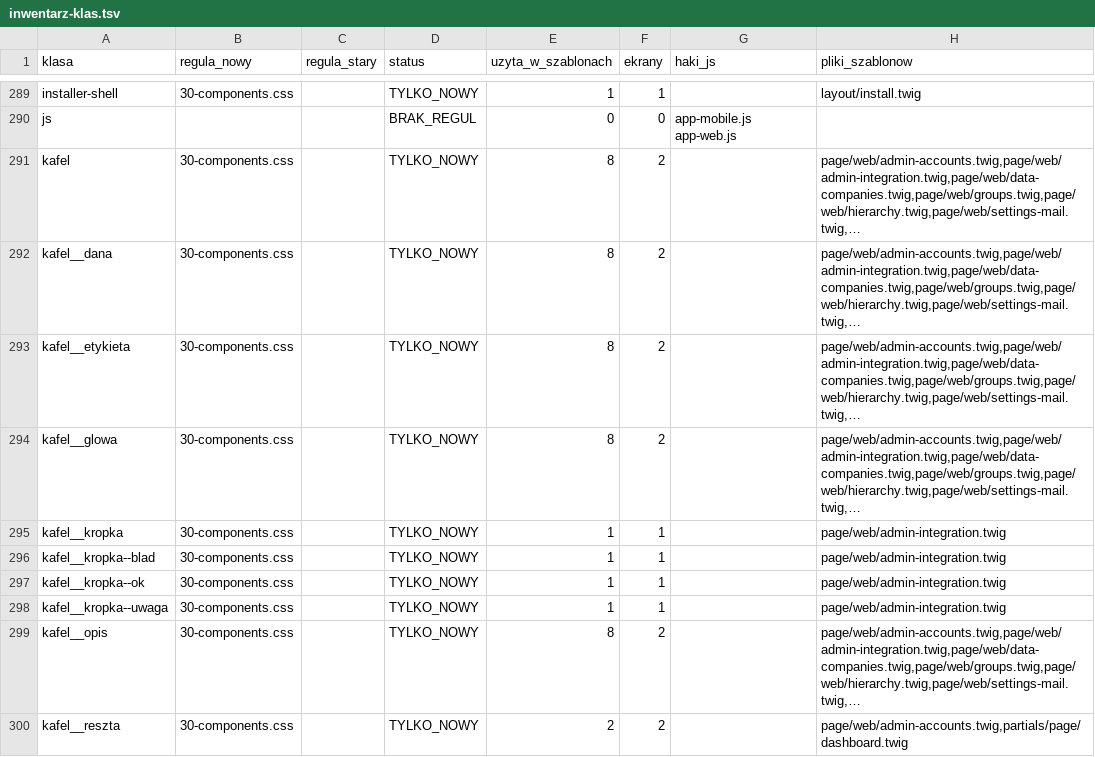
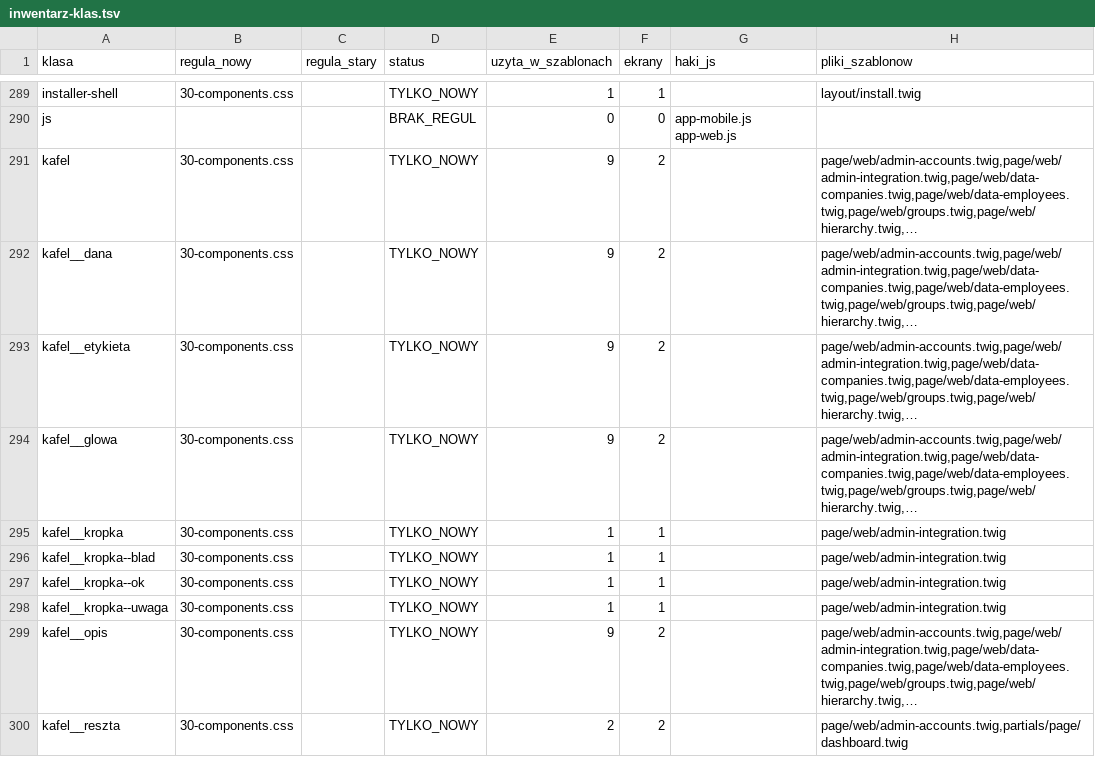
Before and after one commit to krzysiekhelp/wezurlop-tenant, a TSV file: docs/inwentarz-klas.tsv, drawn as a sheet; only a part is shown, gaps mark what is left out; the diff covers the shown part only.

```diff
--- a/docs/inwentarz-klas.tsv
+++ b/docs/inwentarz-klas.tsv
@@ -290,6 +290,6 @@ installer-shell	30-components.css		TYLKO_NOWY	1	1		layout/install.twig
 js			BRAK_REGUL	0	0	app-mobile.js app-web.js	
-kafel	30-components.css		TYLKO_NOWY	8	2		page/web/admin-accounts.twig,page/web/admin-integration.twig,page/web/data-companies.twig,page/web/groups.twig,page/web/hierarchy.twig,page/web/settings-mail.twig,…
-kafel__dana	30-components.css		TYLKO_NOWY	8	2		page/web/admin-accounts.twig,page/web/admin-integration.twig,page/web/data-companies.twig,page/web/groups.twig,page/web/hierarchy.twig,page/web/settings-mail.twig,…
-kafel__etykieta	30-components.css		TYLKO_NOWY	8	2		page/web/admin-accounts.twig,page/web/admin-integration.twig,page/web/data-companies.twig,page/web/groups.twig,page/web/hierarchy.twig,page/web/settings-mail.twig,…
-kafel__glowa	30-components.css		TYLKO_NOWY	8	2		page/web/admin-accounts.twig,page/web/admin-integration.twig,page/web/data-companies.twig,page/web/groups.twig,page/web/hierarchy.twig,page/web/settings-mail.twig,…
+kafel	30-components.css		TYLKO_NOWY	9	2		page/web/admin-accounts.twig,page/web/admin-integration.twig,page/web/data-companies.twig,page/web/data-employees.twig,page/web/groups.twig,page/web/hierarchy.twig,…
+kafel__dana	30-components.css		TYLKO_NOWY	9	2		page/web/admin-accounts.twig,page/web/admin-integration.twig,page/web/data-companies.twig,page/web/data-employees.twig,page/web/groups.twig,page/web/hierarchy.twig,…
+kafel__etykieta	30-components.css		TYLKO_NOWY	9	2		page/web/admin-accounts.twig,page/web/admin-integration.twig,page/web/data-companies.twig,page/web/data-employees.twig,page/web/groups.twig,page/web/hierarchy.twig,…
+kafel__glowa	30-components.css		TYLKO_NOWY	9	2		page/web/admin-accounts.twig,page/web/admin-integration.twig,page/web/data-companies.twig,page/web/data-employees.twig,page/web/groups.twig,page/web/hierarchy.twig,…
 kafel__kropka	30-components.css		TYLKO_NOWY	1	1		page/web/admin-integration.twig
@@ -298,3 +298,3 @@ kafel__kropka--ok	30-components.css		TYLKO_NOWY	1	1		page/web/admin-integration.
 kafel__kropka--uwaga	30-components.css		TYLKO_NOWY	1	1		page/web/admin-integration.twig
-kafel__opis	30-components.css		TYLKO_NOWY	8	2		page/web/admin-accounts.twig,page/web/admin-integration.twig,page/web/data-companies.twig,page/web/groups.twig,page/web/hierarchy.twig,page/web/settings-mail.twig,…
+kafel__opis	30-components.css		TYLKO_NOWY	9	2		page/web/admin-accounts.twig,page/web/admin-integration.twig,page/web/data-companies.twig,page/web/data-employees.twig,page/web/groups.twig,page/web/hierarchy.twig,…
 kafel__reszta	30-components.css		TYLKO_NOWY	2	2		page/web/admin-accounts.twig,partials/page/dashboard.twig
```
Also changed, not shown: 5 added rows and 56 edited cells elsewhere in this file.
